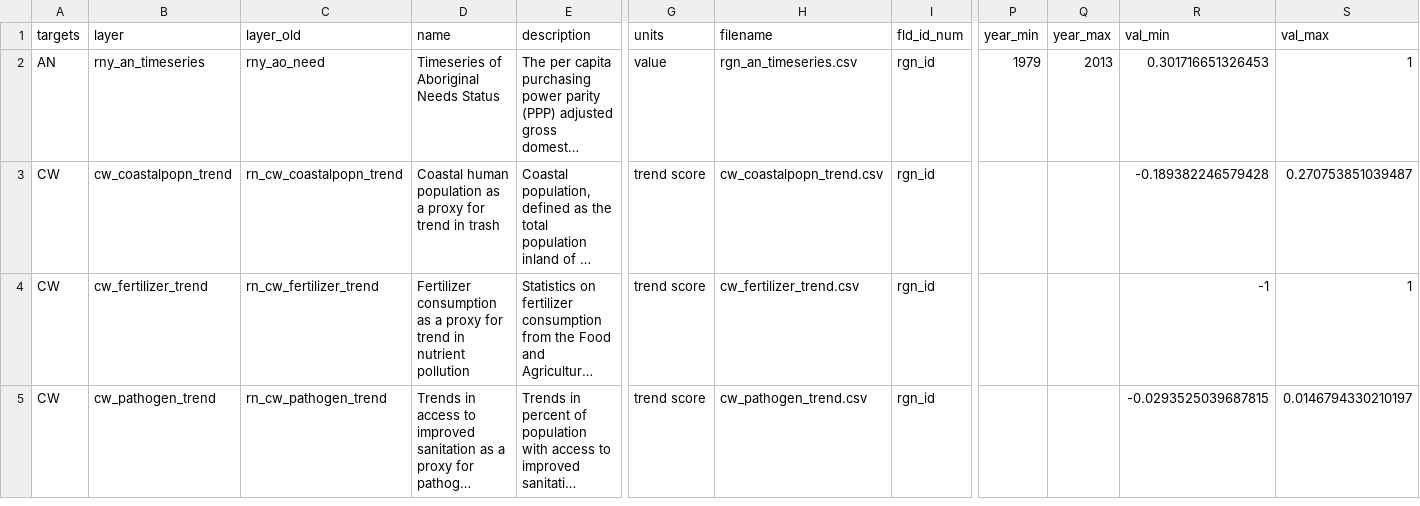
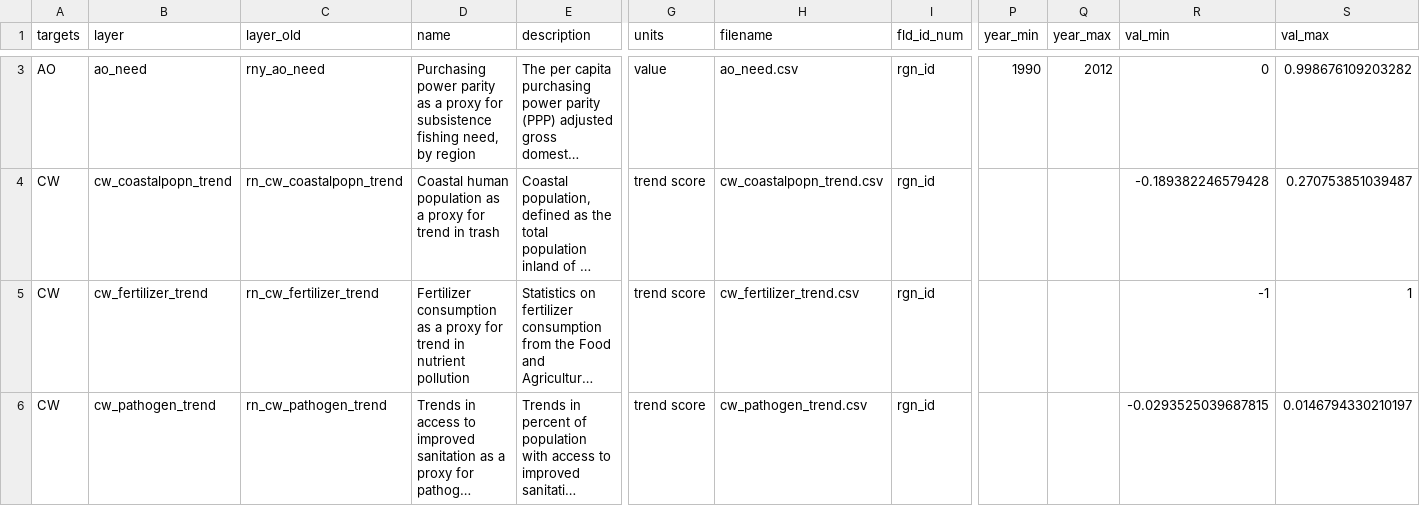
Before and after one commit to OHI-Science/ohi-canada, a CSV file: eezCHONE/layers.csv, drawn as a sheet; only a part is shown, gaps mark what is left out; long unchanged cells end in …; addresses are those after the commit; the diff covers the shown part only; the diff names each change by its address in the sheet, - before the commit and + after, or states it on an @@ line.

```diff
--- a/eezCHONE/layers.csv
+++ b/eezCHONE/layers.csv
-A3 (targets): AN
+A3 (targets): AO
-B3 (layer): rny_an_timeseries
+B3 (layer): ao_need
-D3 (name): Timeseries of Aboriginal Needs Status
+D3 (name): Purchasing power parity as a proxy for subsistence fishing need, by region
-H3 (filename): rgn_an_timeseries.csv
+H3 (filename): ao_need.csv
-P3 (year_min): 1979
+P3 (year_min): 1990
-Q3 (year_max): 2013
+Q3 (year_max): 2012
-R3 (val_min): 0.301716651326453
+R3 (val_min): 0
-S3 (val_max): 1
+S3 (val_max): 0.998676109203282
```
Also changed, not shown: 1 added row and 12 edited cells elsewhere in this file, eezCHONE/conf/resilience_matrix.csv, eezCHONE/layers/hab_health.csv, 20 other files.
